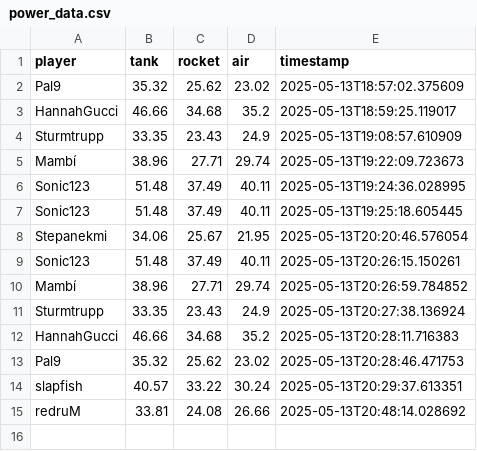
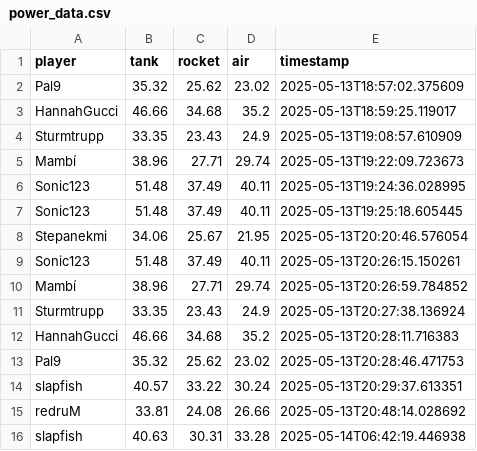
Before and after one commit to Stepanekmi/vs-data-store, a CSV file: data/power_data.csv, drawn as a sheet.

Commit message:
Power data for slapfish

```diff
--- a/data/power_data.csv
+++ b/data/power_data.csv
@@ -15 +15,2 @@ slapfish,40.57,33.22,30.24,2025-05-13T20:29:37.613351
 redruM,33.81,24.08,26.66,2025-05-13T20:48:14.028692
+slapfish,40.63,30.31,33.28,2025-05-14T06:42:19.446938
```
